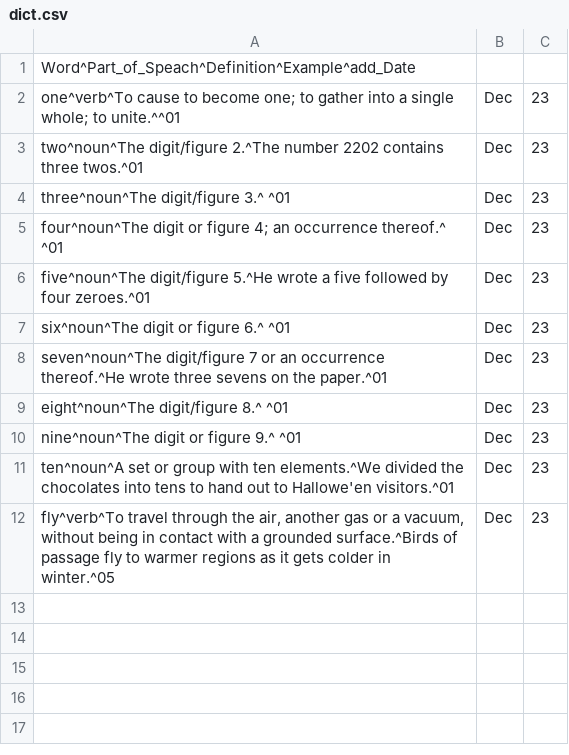
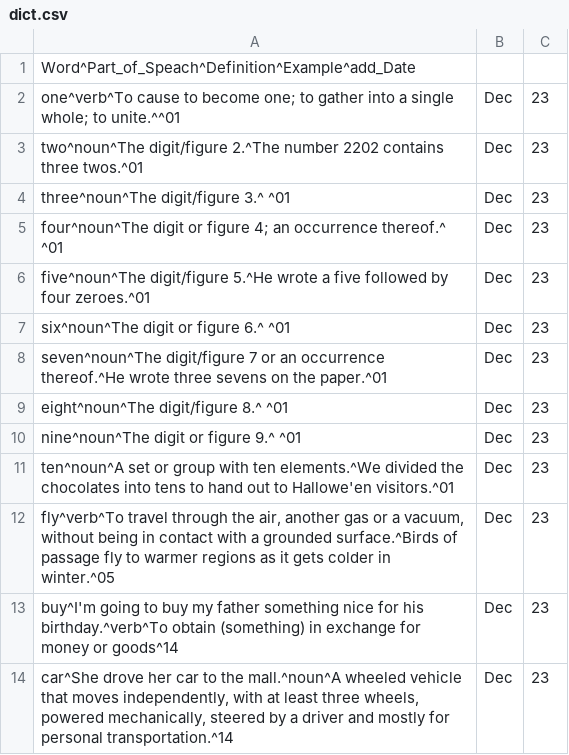
Before and after one commit to VladislavAB/PersonalDictionary, a CSV file: dict.csv, drawn as a sheet.

```diff
--- a/dict.csv
+++ b/dict.csv
@@ -12 +12,3 @@ ten^noun^A set or group with ten elements.^We divided the chocolates into tens t
 fly^verb^To travel through the air, another gas or a vacuum, without being in contact with a grounded surface.^Birds of passage fly to warmer regions as it gets colder in winter.^05|Dec|23
+buy^I'm going to buy my father something nice for his birthday.^verb^To obtain (something) in exchange for money or goods^14|Dec|23
+car^She drove her car to the mall.^noun^A wheeled vehicle that moves independently, with at least three wheels, powered mechanically, steered by a driver and mostly for personal transportation.^14|Dec|23
```
Also changed, not shown: 3 other files.
